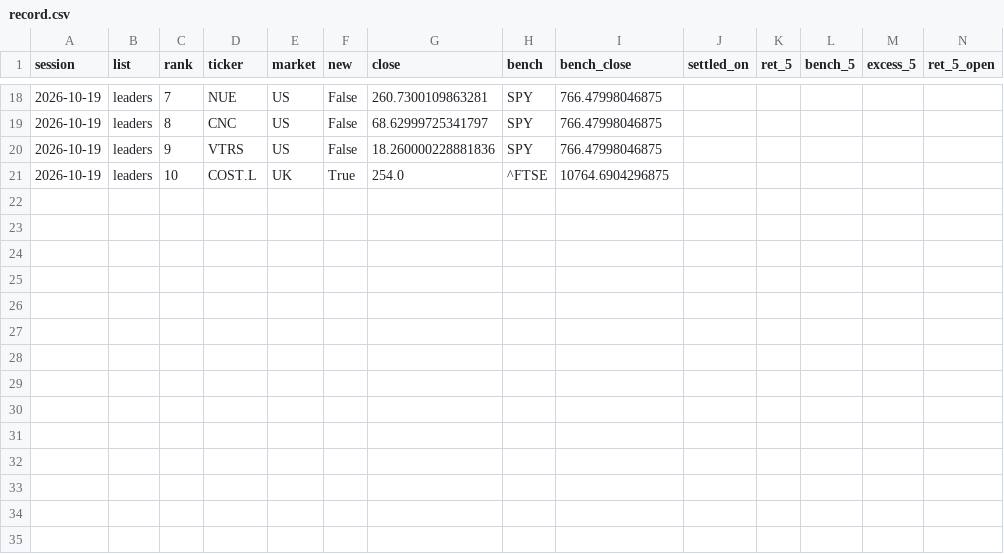
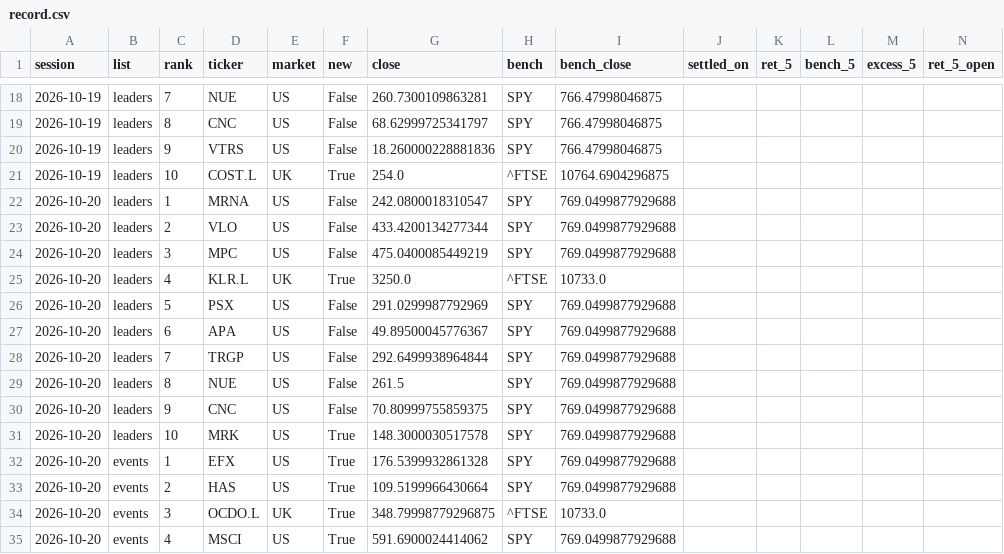
Before and after one commit to timzwang/ft-game, a CSV file: scan/record.csv, drawn as a sheet; only a part is shown, gaps mark what is left out; rows hold the shown columns only; the diff names each change by its address in the sheet, - before the commit and + after, or states it on an @@ line.

```diff
--- a/scan/record.csv
+++ b/scan/record.csv
+row 22: 2026-10-20 | leaders | 1 | MRNA | US | False | 242.0800018310547 | SPY | 769.0499877929688
+row 23: 2026-10-20 | leaders | 2 | VLO | US | False | 433.4200134277344 | SPY | 769.0499877929688
+row 24: 2026-10-20 | leaders | 3 | MPC | US | False | 475.0400085449219 | SPY | 769.0499877929688
+row 25: 2026-10-20 | leaders | 4 | KLR.L | UK | True | 3250.0 | ^FTSE | 10733.0
+row 26: 2026-10-20 | leaders | 5 | PSX | US | False | 291.0299987792969 | SPY | 769.0499877929688
+row 27: 2026-10-20 | leaders | 6 | APA | US | False | 49.89500045776367 | SPY | 769.0499877929688
+row 28: 2026-10-20 | leaders | 7 | TRGP | US | False | 292.6499938964844 | SPY | 769.0499877929688
+row 29: 2026-10-20 | leaders | 8 | NUE | US | False | 261.5 | SPY | 769.0499877929688
+row 30: 2026-10-20 | leaders | 9 | CNC | US | False | 70.80999755859375 | SPY | 769.0499877929688
+row 31: 2026-10-20 | leaders | 10 | MRK | US | True | 148.3000030517578 | SPY | 769.0499877929688
+row 32: 2026-10-20 | events | 1 | EFX | US | True | 176.5399932861328 | SPY | 769.0499877929688
+row 33: 2026-10-20 | events | 2 | HAS | US | True | 109.5199966430664 | SPY | 769.0499877929688
+row 34: 2026-10-20 | events | 3 | OCDO.L | UK | True | 348.79998779296875 | ^FTSE | 10733.0
+row 35: 2026-10-20 | events | 4 | MSCI | US | True | 591.6900024414062 | SPY | 769.0499877929688
```
Also changed, not shown: scan/latest.csv, 3 other files.
